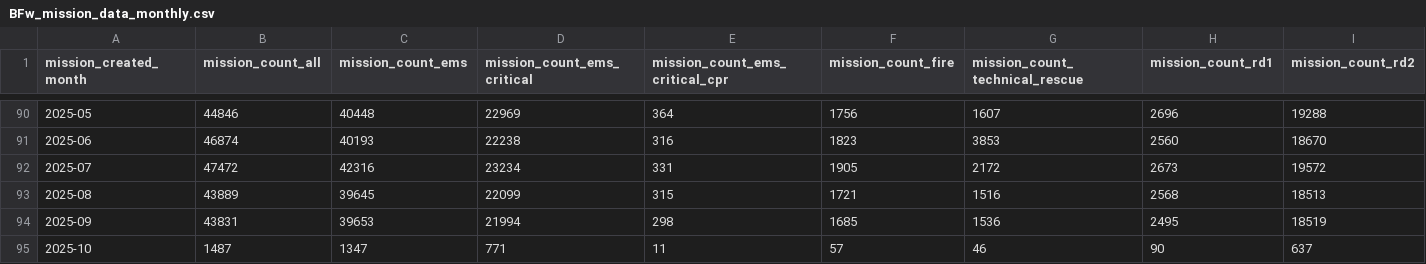
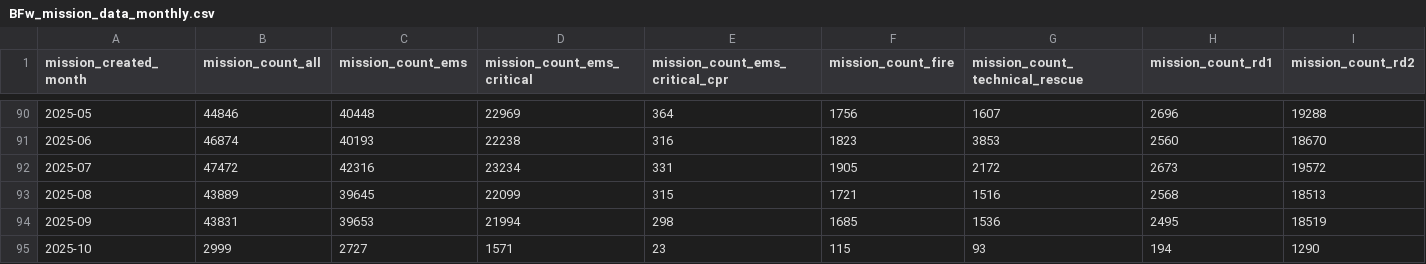
Before and after one commit to Berliner-Feuerwehr/BF-Open-Data, a CSV file: Datasets/Daily_Data/BFw_mission_data_monthly.csv, drawn as a sheet; only a part is shown, gaps mark what is left out; removed rows and columns are numbered as before the commit, all else as after; rows hold the shown columns only; the diff names each change by its address in the sheet, - before the commit and + after, or states it on an @@ line.

```diff
--- a/Datasets/Daily_Data/BFw_mission_data_monthly.csv
+++ b/Datasets/Daily_Data/BFw_mission_data_monthly.csv
-row 95: 2025-10 | 1487 | 1347 | 771 | 11 | 57 | 46 | 90 | 637
+row 95: 2025-10 | 2999 | 2727 | 1571 | 23 | 115 | 93 | 194 | 1290
```
Also changed, not shown: Datasets/Daily_Data/BFw_mission_data_daily.csv.
